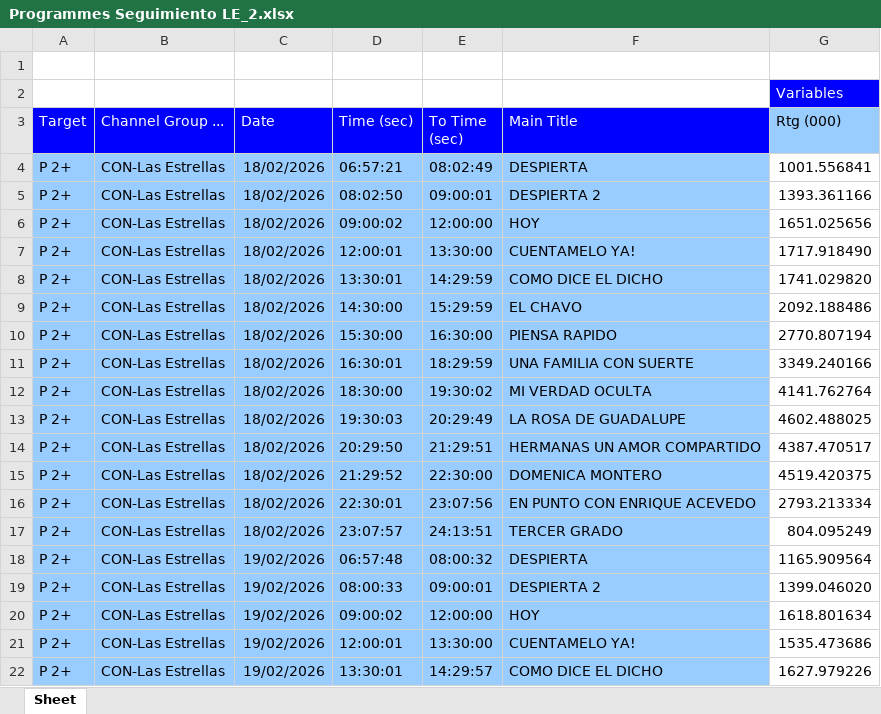
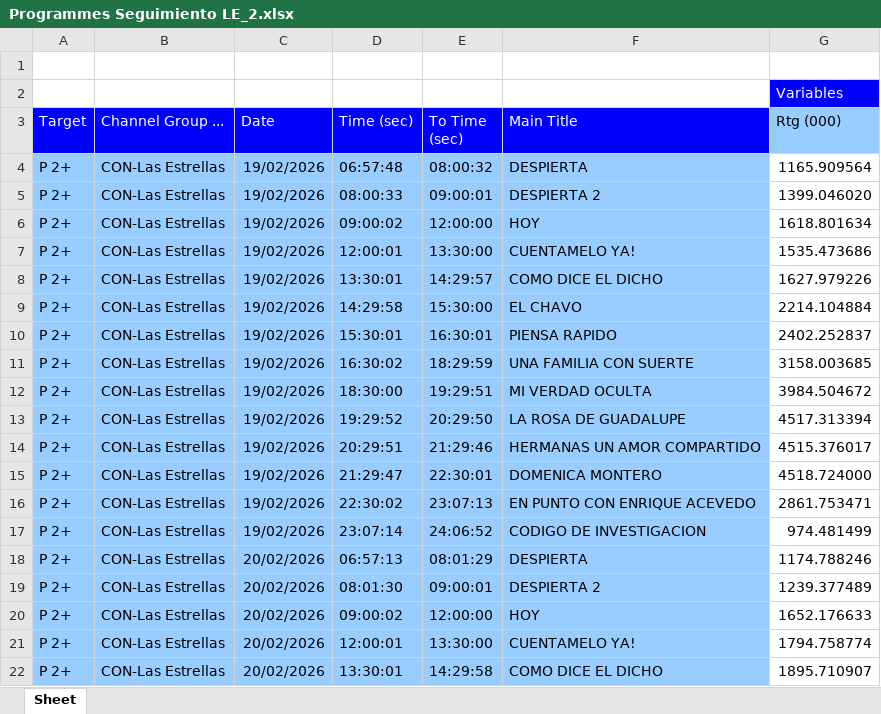
Before and after one commit to moonkey1995/Seguimiento-LE, an Excel workbook: Programmes Seguimiento LE_2.xlsx, sheet Sheet, drawn as a sheet; only a part is shown; the shorter side is filled out with more unchanged rows; values as stored, in another font and other column widths than the file's, no borders; removed rows and columns are numbered as before the commit, all else as after; the diff covers the shown part only; the diff names each change by its address in the sheet, - before the commit and + after, or states it on an @@ line.

```diff
--- a/Programmes Seguimiento LE_2.xlsx (sheet Sheet)
+++ b/Programmes Seguimiento LE_2.xlsx (sheet Sheet)
-row 4: P 2+ | CON-Las Estrellas | 18/02/2026 | 06:57:21 | 08:02:49 | DESPIERTA | 1001.556841
-row 5: P 2+ | CON-Las Estrellas | 18/02/2026 | 08:02:50 | 09:00:01 | DESPIERTA 2 | 1393.361166
-row 6: P 2+ | CON-Las Estrellas | 18/02/2026 | 09:00:02 | 12:00:00 | HOY | 1651.025656
-row 7: P 2+ | CON-Las Estrellas | 18/02/2026 | 12:00:01 | 13:30:00 | CUENTAMELO YA! | 1717.918490
-row 8: P 2+ | CON-Las Estrellas | 18/02/2026 | 13:30:01 | 14:29:59 | COMO DICE EL DICHO | 1741.029820
-row 9: P 2+ | CON-Las Estrellas | 18/02/2026 | 14:30:00 | 15:29:59 | EL CHAVO | 2092.188486
-row 10: P 2+ | CON-Las Estrellas | 18/02/2026 | 15:30:00 | 16:30:00 | PIENSA RAPIDO | 2770.807194
-row 11: P 2+ | CON-Las Estrellas | 18/02/2026 | 16:30:01 | 18:29:59 | UNA FAMILIA CON SUERTE | 3349.240166
-row 12: P 2+ | CON-Las Estrellas | 18/02/2026 | 18:30:00 | 19:30:02 | MI VERDAD OCULTA | 4141.762764
-row 13: P 2+ | CON-Las Estrellas | 18/02/2026 | 19:30:03 | 20:29:49 | LA ROSA DE GUADALUPE | 4602.488025
-row 14: P 2+ | CON-Las Estrellas | 18/02/2026 | 20:29:50 | 21:29:51 | HERMANAS UN AMOR COMPARTIDO | 4387.470517
-row 15: P 2+ | CON-Las Estrellas | 18/02/2026 | 21:29:52 | 22:30:00 | DOMENICA MONTERO | 4519.420375
-row 16: P 2+ | CON-Las Estrellas | 18/02/2026 | 22:30:01 | 23:07:56 | EN PUNTO CON ENRIQUE ACEVEDO | 2793.213334
-row 17: P 2+ | CON-Las Estrellas | 18/02/2026 | 23:07:57 | 24:13:51 | TERCER GRADO | 804.095249
```
Also changed, not shown: 15 added rows elsewhere in this sheet, 1 other file.
